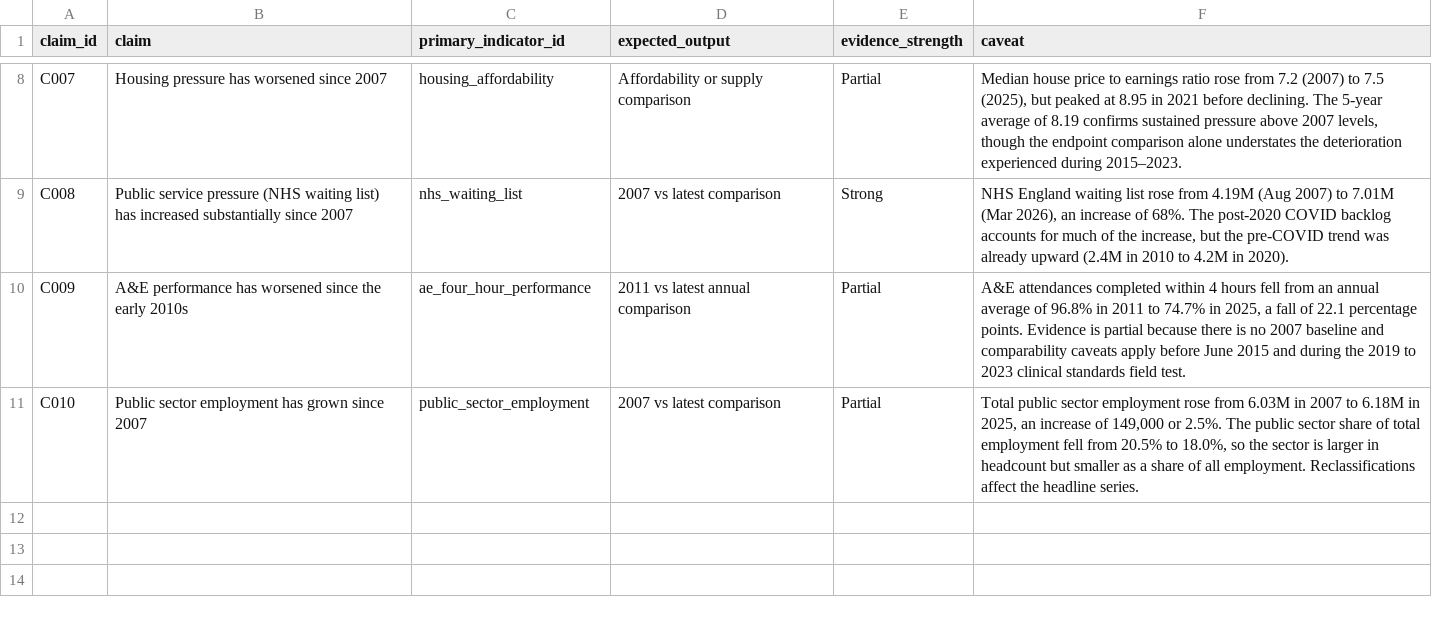
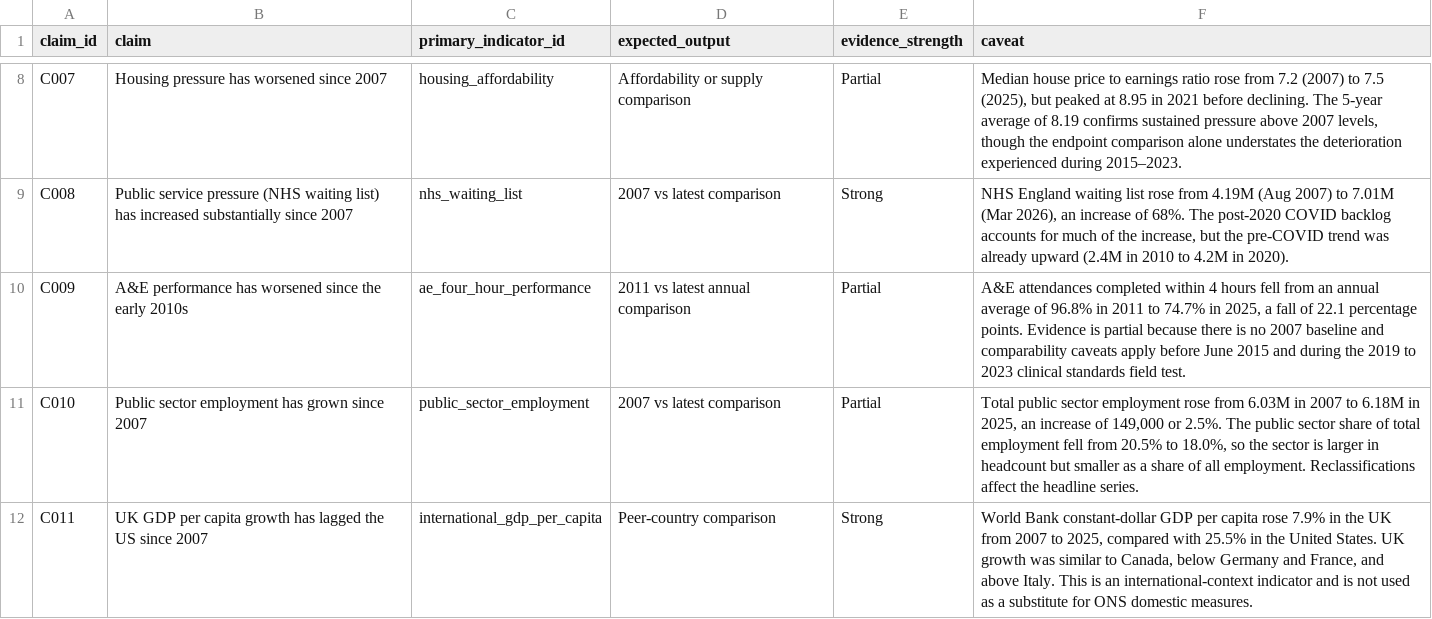
Before and after one commit to namuan/uk-economic-change, a CSV file: data/claims_register.csv, drawn as a sheet; only a part is shown, gaps mark what is left out.

Commit message:
feat: add international GDP per capita indicator and complete Phase 7

```diff
--- a/data/claims_register.csv
+++ b/data/claims_register.csv
@@ -11 +11,2 @@ C009,A&E performance has worsened since the early 2010s,ae_four_hour_performance
 C010,Public sector employment has grown since 2007,public_sector_employment,2007 vs latest comparison,Partial,"Total public sector employment rose from 6.03M in 2007 to 6.18M in 2025, an increase of 149,000 or 2.5%. The public sector share of total employment fell from 20.5% to 18.0%, so the sector is larger in headcount but smaller as a share of all employment. Reclassifications affect the headline series."
+C011,UK GDP per capita growth has lagged the US since 2007,international_gdp_per_capita,Peer-country comparison,Strong,"World Bank constant-dollar GDP per capita rose 7.9% in the UK from 2007 to 2025, compared with 25.5% in the United States. UK growth was similar to Canada, below Germany and France, and above Italy. This is an international-context indicator and is not used as a substitute for ONS domestic measures."
```
Also changed, not shown: data/indicator_register.csv, outputs/tables/claims_evidence_matrix.csv, 11 other files.
